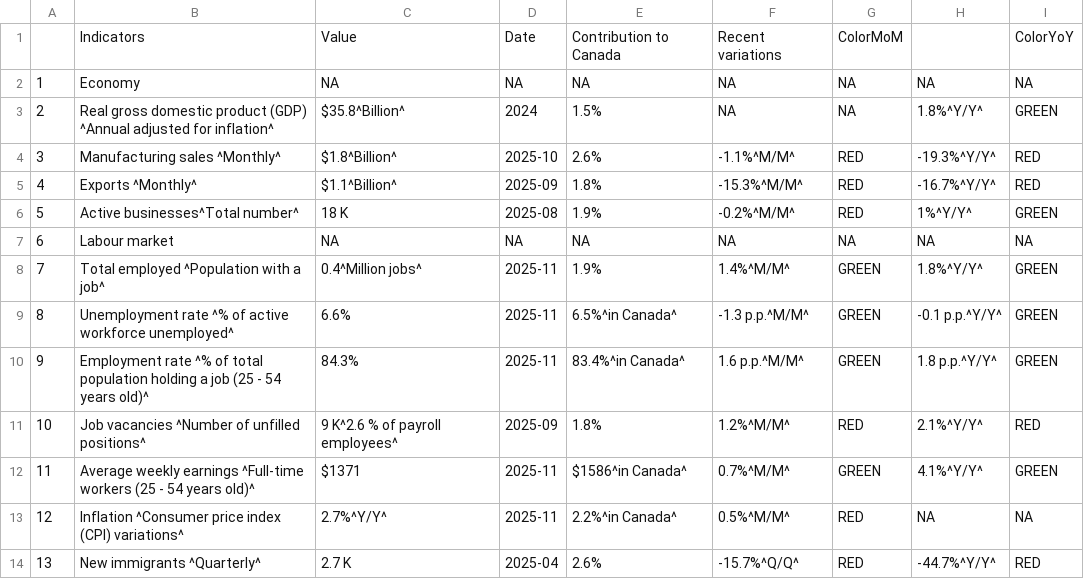
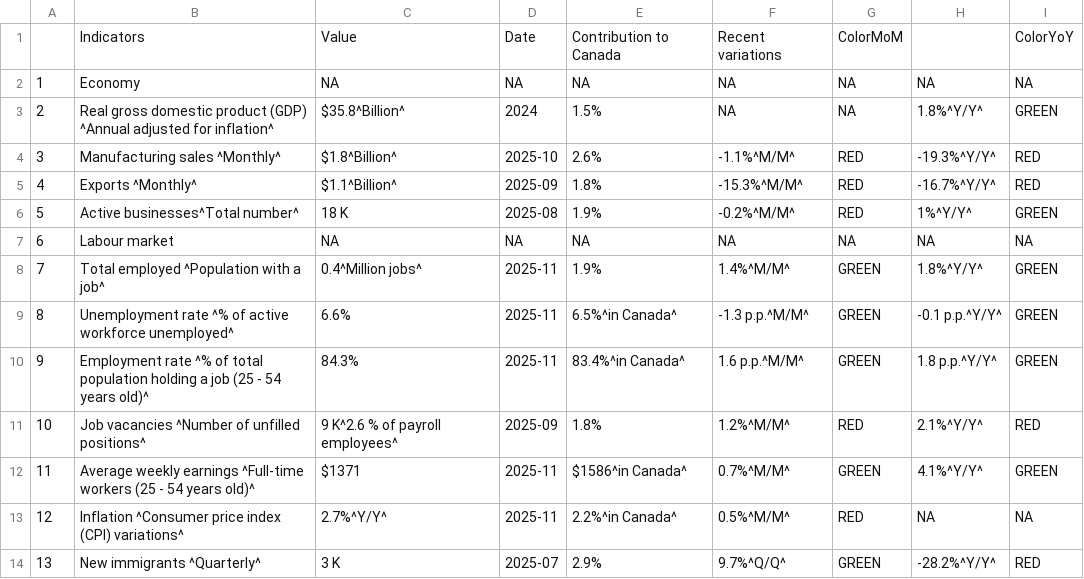
Before and after one commit to Dabra56/Economic_Dashboard, a CSV file: data/New_Brunswick_table.csv, drawn as a sheet.

```diff
--- a/data/New_Brunswick_table.csv
+++ b/data/New_Brunswick_table.csv
@@ -14,2 +14,2 @@
 "12","Inflation ^Consumer price index (CPI) variations^","2.7%^Y/Y^","2025-11","2.2%^in Canada^","0.5%^M/M^","RED",NA,NA
-"13","New immigrants ^Quarterly^","2.7 K","2025-04","2.6%","-15.7%^Q/Q^","RED","-44.7%^Y/Y^","RED"
+"13","New immigrants ^Quarterly^","3 K","2025-07","2.9%","9.7%^Q/Q^","GREEN","-28.2%^Y/Y^","RED"
```
Also changed, not shown: data/British_Colombia_table.csv, data/Quebec_table.csv, 19 other files.
